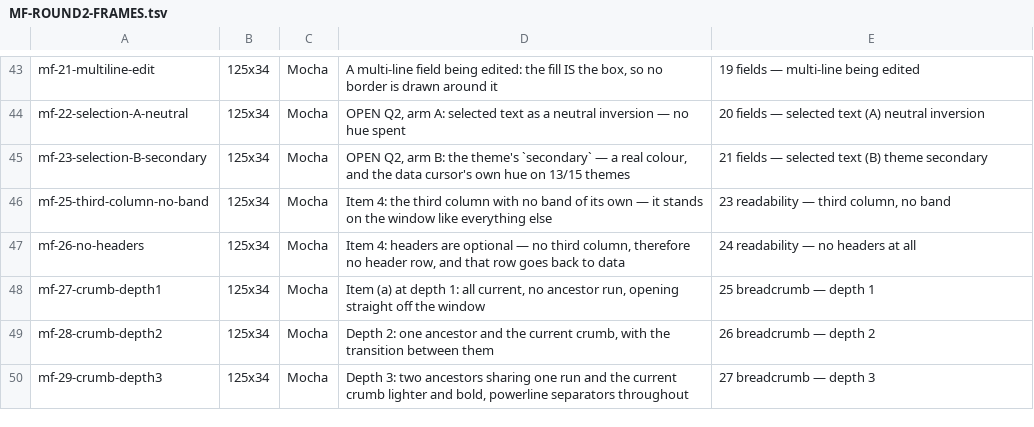
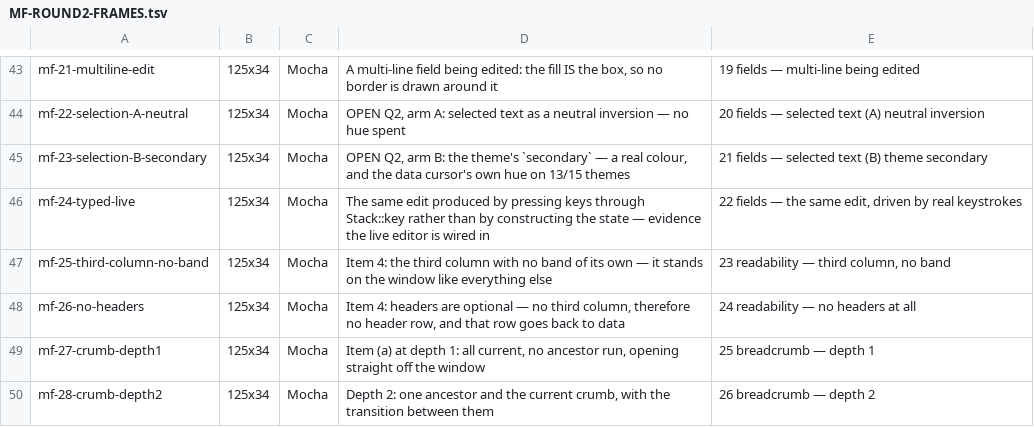
Before and after one commit to ChrisGVE/workspace-qdrant-mcp, a TSV file: ui-module/wqm-tui/MF-ROUND2-FRAMES.tsv, drawn as a sheet; only a part is shown, gaps mark what is left out; the shorter side is filled out with more unchanged rows; the diff names each change by its address in the sheet, - before the commit and + after, or states it on an @@ line.

Commit message:
feat(wqm-tui): a frame the keyboard produced, and the powerline trail becomes the default
Two things the previous commits left half-done.

**A frame driven by real keystrokes.** Every frame in the group builds its mode and its `Edit` by
hand, which is the right way to draw a still and is also how round 1 came to ship field kinds no
key could move. `shipping::driven` starts from a record in VIEW mode and presses keys through
`Stack::key` — `jjjjjj e A 0` — so the frame is evidence that the live editor is wired in and not
only that the renderer works. Its test fails in the two different ways that matter: if the
dispatch stops moving the caret, and if the renderer stops drawing what the dispatch produced.
Its pair renders the same window with no keys pressed and asserts there is no caret and nothing
typed, which is what stops the first from passing on a window that was already editing when it
was built.

**`CrumbStyle::Powerline` is the default**, and this is a compliance fix rather than a
preference. Item (a) asks for powerline chevrons, and the frames Chris was shown drew them —
because they set the style explicitly. `Stack` builds its own decoration, so every window reached
through the stack (the drilled-in table, the discard guard, the contextual help) was still
drawing round 1's plain `›` trail. The design was in the frames and not in the product. `Plain`
stays as what it actually is: the fallback a configuration selects, since nerd fonts are a FONT
and nothing in the program can detect one.

Three trail tests were reading the plain separator and now read the one in force. The depth-3
count went from two separators to three, which is not an off-by-one: the powerline form closes
the last run onto the window as well, and that is what makes the trail read as a run of arrows
rather than as a block with marks in it.

```diff
--- a/ui-module/wqm-tui/MF-ROUND2-FRAMES.tsv
+++ b/ui-module/wqm-tui/MF-ROUND2-FRAMES.tsv
+row 46: mf-24-typed-live | 125x34 | Mocha | The same edit produced by pressing keys through Stack::key rather than by constructing the state — evidence the live editor is wired in | 22 fields — the same edit, driven by real keystrokes
```
Also changed, not shown: 8 other files.
